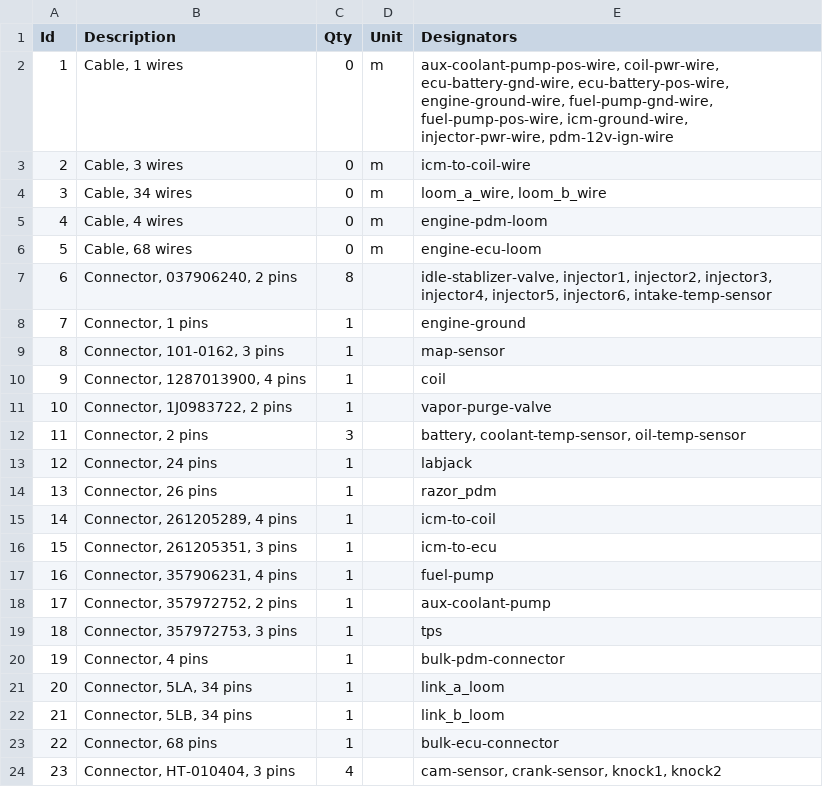
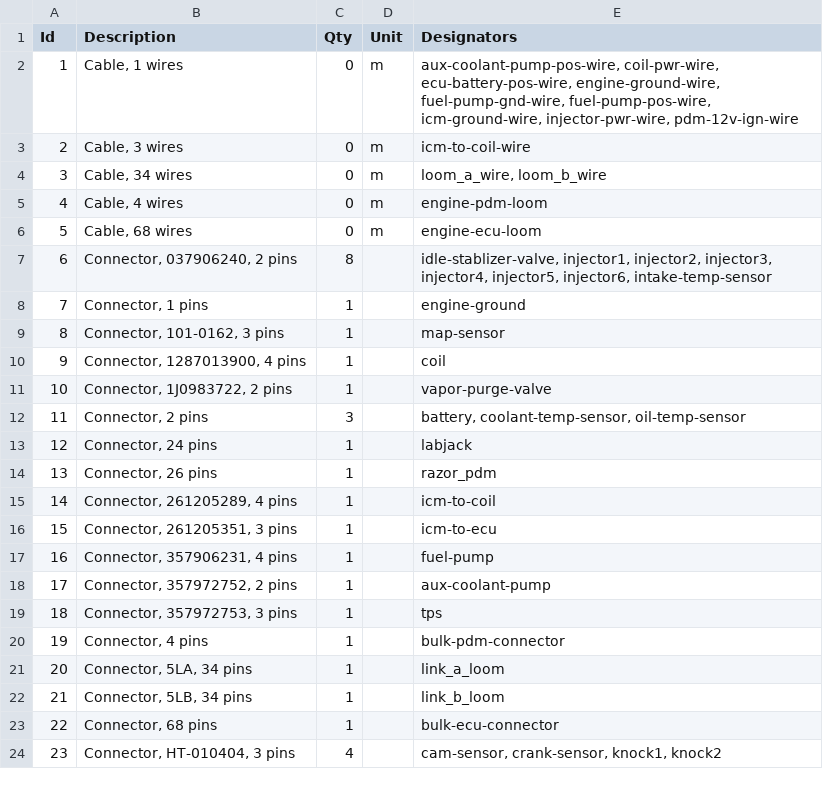
Before and after one commit to djhedges/corrado_wiring, a TSV file: corrado.bom.tsv, drawn as a sheet.

Commit message:
Fix grounds for ECU and sensors

```diff
--- a/corrado.bom.tsv
+++ b/corrado.bom.tsv
@@ -1,3 +1,3 @@
 Id	Description	Qty	Unit	Designators
-1	Cable, 1 wires	0	m	aux-coolant-pump-pos-wire, coil-pwr-wire, ecu-battery-gnd-wire, ecu-battery-pos-wire, engine-ground-wire, fuel-pump-gnd-wire, fuel-pump-pos-wire, icm-ground-wire, injector-pwr-wire, pdm-12v-ign-wire
+1	Cable, 1 wires	0	m	aux-coolant-pump-pos-wire, coil-pwr-wire, ecu-battery-pos-wire, engine-ground-wire, fuel-pump-gnd-wire, fuel-pump-pos-wire, icm-ground-wire, injector-pwr-wire, pdm-12v-ign-wire
 2	Cable, 3 wires	0	m	icm-to-coil-wire
```
Also changed, not shown: 5 other files.
